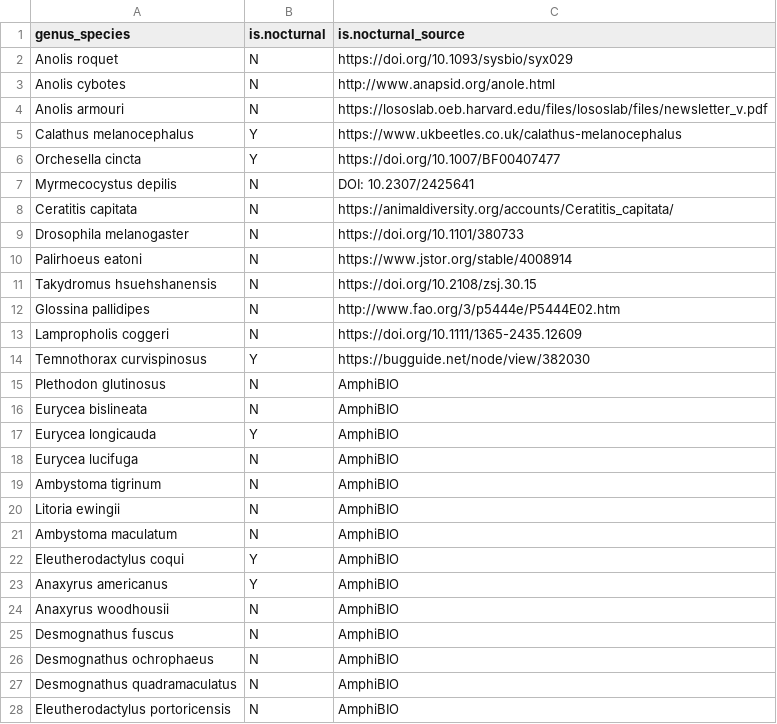
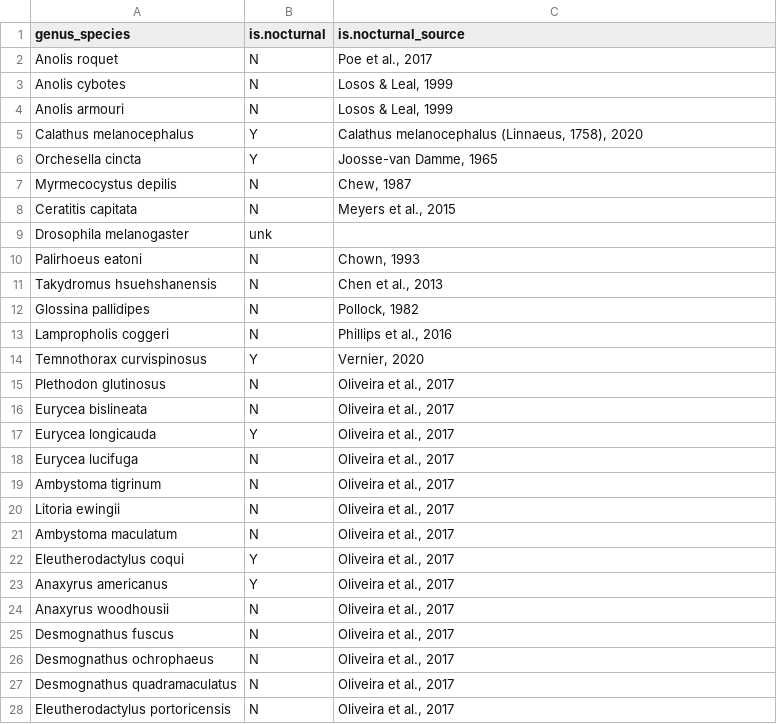
Before and after one commit to JoeyBernhardt/intra-therm, a CSV file: data-raw/intratherm_nocturnal-traits-complete.csv, drawn as a sheet; only a part is shown; the diff covers the shown part only.

```diff
--- a/data-raw/intratherm_nocturnal-traits-complete.csv
+++ b/data-raw/intratherm_nocturnal-traits-complete.csv
@@ -1,28 +1,28 @@
 genus_species,is.nocturnal,is.nocturnal_source
-Anolis roquet,N,https://doi.org/10.1093/sysbio/syx029
-Anolis cybotes,N,http://www.anapsid.org/anole.html
-Anolis armouri,N,https://lososlab.oeb.harvard.edu/files/lososlab/files/newsletter_v.pdf
-Calathus melanocephalus,Y,https://www.ukbeetles.co.uk/calathus-melanocephalus
-Orchesella cincta,Y,https://doi.org/10.1007/BF00407477
-Myrmecocystus depilis,N,DOI: 10.2307/2425641
-Ceratitis capitata,N,https://animaldiversity.org/accounts/Ceratitis_capitata/
-Drosophila melanogaster,N,https://doi.org/10.1101/380733
-Palirhoeus eatoni,N,https://www.jstor.org/stable/4008914
-Takydromus hsuehshanensis,N,https://doi.org/10.2108/zsj.30.15
-Glossina pallidipes,N,http://www.fao.org/3/p5444e/P5444E02.htm
-Lampropholis coggeri,N,https://doi.org/10.1111/1365-2435.12609
-Temnothorax curvispinosus,Y,https://bugguide.net/node/view/382030
-Plethodon glutinosus,N,AmphiBIO
-Eurycea bislineata,N,AmphiBIO
-Eurycea longicauda,Y,AmphiBIO
-Eurycea lucifuga,N,AmphiBIO
-Ambystoma tigrinum,N,AmphiBIO
-Litoria ewingii,N,AmphiBIO
-Ambystoma maculatum,N,AmphiBIO
-Eleutherodactylus coqui,Y,AmphiBIO
-Anaxyrus americanus,Y,AmphiBIO
-Anaxyrus woodhousii,N,AmphiBIO
-Desmognathus fuscus,N,AmphiBIO
-Desmognathus ochrophaeus,N,AmphiBIO
-Desmognathus quadramaculatus,N,AmphiBIO
-Eleutherodactylus portoricensis,N,AmphiBIO
+Anolis roquet,N,"Poe et al., 2017"
+Anolis cybotes,N,"Losos & Leal, 1999"
+Anolis armouri,N,"Losos & Leal, 1999"
+Calathus melanocephalus,Y,"Calathus melanocephalus (Linnaeus, 1758), 2020"
+Orchesella cincta,Y,"Joosse-van Damme, 1965"
+Myrmecocystus depilis,N,"Chew, 1987"
+Ceratitis capitata,N,"Meyers et al., 2015"
+Drosophila melanogaster,unk,
+Palirhoeus eatoni,N,"Chown, 1993"
+Takydromus hsuehshanensis,N,"Chen et al., 2013"
+Glossina pallidipes,N,"Pollock, 1982"
+Lampropholis coggeri,N,"Phillips et al., 2016"
+Temnothorax curvispinosus,Y,"Vernier, 2020"
+Plethodon glutinosus,N,"Oliveira et al., 2017"
+Eurycea bislineata,N,"Oliveira et al., 2017"
+Eurycea longicauda,Y,"Oliveira et al., 2017"
+Eurycea lucifuga,N,"Oliveira et al., 2017"
+Ambystoma tigrinum,N,"Oliveira et al., 2017"
+Litoria ewingii,N,"Oliveira et al., 2017"
+Ambystoma maculatum,N,"Oliveira et al., 2017"
+Eleutherodactylus coqui,Y,"Oliveira et al., 2017"
+Anaxyrus americanus,Y,"Oliveira et al., 2017"
+Anaxyrus woodhousii,N,"Oliveira et al., 2017"
+Desmognathus fuscus,N,"Oliveira et al., 2017"
+Desmognathus ochrophaeus,N,"Oliveira et al., 2017"
+Desmognathus quadramaculatus,N,"Oliveira et al., 2017"
+Eleutherodactylus portoricensis,N,"Oliveira et al., 2017"
```
Also changed, not shown: 50 edited cells elsewhere in this file, data-raw/traits_references-key.csv, 3 other files.
